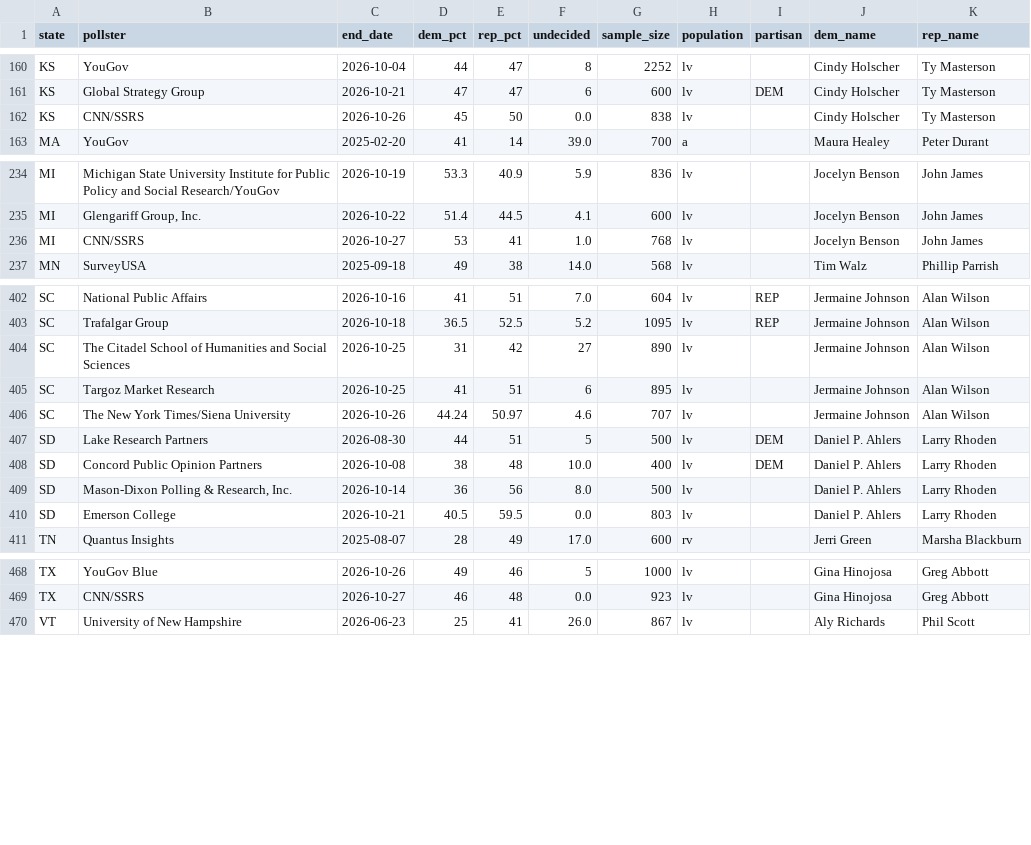
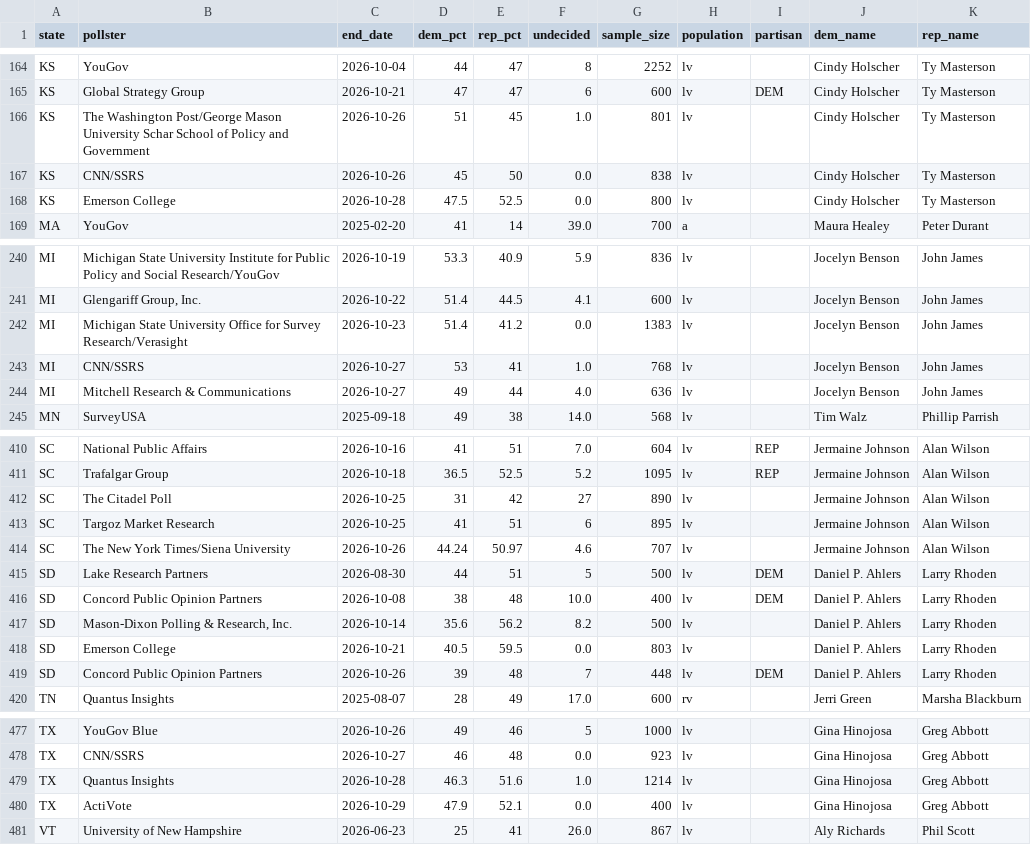
Before and after one commit to riskypearl/Forecast-Model, a CSV file: data/gov_polls.csv, drawn as a sheet; only a part is shown, gaps mark what is left out; the diff covers the shown part only.

```diff
--- a/data/gov_polls.csv
+++ b/data/gov_polls.csv
@@ -161,3 +165,5 @@ KS,YouGov,2026-10-04,44,47,8,2252,lv,,Cindy Holscher,Ty Masterson
 KS,Global Strategy Group,2026-10-21,47,47,6,600,lv,DEM,Cindy Holscher,Ty Masterson
+KS,The Washington Post/George Mason University Schar School of Policy and Government,2026-10-26,51,45,1.0,801,lv,,Cindy Holscher,Ty Masterson
 KS,CNN/SSRS,2026-10-26,45,50,0.0,838,lv,,Cindy Holscher,Ty Masterson
+KS,Emerson College,2026-10-28,47.5,52.5,0.0,800,lv,,Cindy Holscher,Ty Masterson
 MA,YouGov,2025-02-20,41,14,39.0,700,a,,Maura Healey,Peter Durant
@@ -235,3 +241,5 @@ MI,Michigan State University Institute for Public Policy and Social Research/You
 MI,"Glengariff Group, Inc.",2026-10-22,51.4,44.5,4.1,600,lv,,Jocelyn Benson,John James
+MI,Michigan State University Office for Survey Research/Verasight,2026-10-23,51.4,41.2,0.0,1383,lv,,Jocelyn Benson,John James
 MI,CNN/SSRS,2026-10-27,53,41,1.0,768,lv,,Jocelyn Benson,John James
+MI,Mitchell Research & Communications,2026-10-27,49,44,4.0,636,lv,,Jocelyn Benson,John James
 MN,SurveyUSA,2025-09-18,49,38,14.0,568,lv,,Tim Walz,Phillip Parrish
@@ -403,3 +411,3 @@ SC,National Public Affairs,2026-10-16,41,51,7.0,604,lv,REP,Jermaine Johnson,Alan
 SC,Trafalgar Group,2026-10-18,36.5,52.5,5.2,1095,lv,REP,Jermaine Johnson,Alan Wilson
-SC,The Citadel School of Humanities and Social Sciences,2026-10-25,31,42,27,890,lv,,Jermaine Johnson,Alan Wilson
+SC,The Citadel Poll,2026-10-25,31,42,27,890,lv,,Jermaine Johnson,Alan Wilson
 SC,Targoz Market Research,2026-10-25,41,51,6,895,lv,,Jermaine Johnson,Alan Wilson
@@ -408,4 +416,5 @@ SD,Lake Research Partners,2026-08-30,44,51,5,500,lv,DEM,Daniel P. Ahlers,Larry R
 SD,Concord Public Opinion Partners,2026-10-08,38,48,10.0,400,lv,DEM,Daniel P. Ahlers,Larry Rhoden
-SD,"Mason-Dixon Polling & Research, Inc.",2026-10-14,36,56,8.0,500,lv,,Daniel P. Ahlers,Larry Rhoden
+SD,"Mason-Dixon Polling & Research, Inc.",2026-10-14,35.6,56.2,8.2,500,lv,,Daniel P. Ahlers,Larry Rhoden
 SD,Emerson College,2026-10-21,40.5,59.5,0.0,803,lv,,Daniel P. Ahlers,Larry Rhoden
+SD,Concord Public Opinion Partners,2026-10-26,39,48,7,448,lv,DEM,Daniel P. Ahlers,Larry Rhoden
 TN,Quantus Insights,2025-08-07,28,49,17.0,600,rv,,Jerri Green,Marsha Blackburn
@@ -469,2 +478,4 @@ TX,YouGov Blue,2026-10-26,49,46,5,1000,lv,,Gina Hinojosa,Greg Abbott
 TX,CNN/SSRS,2026-10-27,46,48,0.0,923,lv,,Gina Hinojosa,Greg Abbott
+TX,Quantus Insights,2026-10-28,46.3,51.6,1.0,1214,lv,,Gina Hinojosa,Greg Abbott
+TX,ActiVote,2026-10-29,47.9,52.1,0.0,400,lv,,Gina Hinojosa,Greg Abbott
 VT,University of New Hampshire,2026-06-23,25,41,26.0,867,lv,,Aly Richards,Phil Scott
```
Also changed, not shown: 4 added rows elsewhere in this file, data/gcb_polls.csv, data/house_polls.csv, 12 other files.
